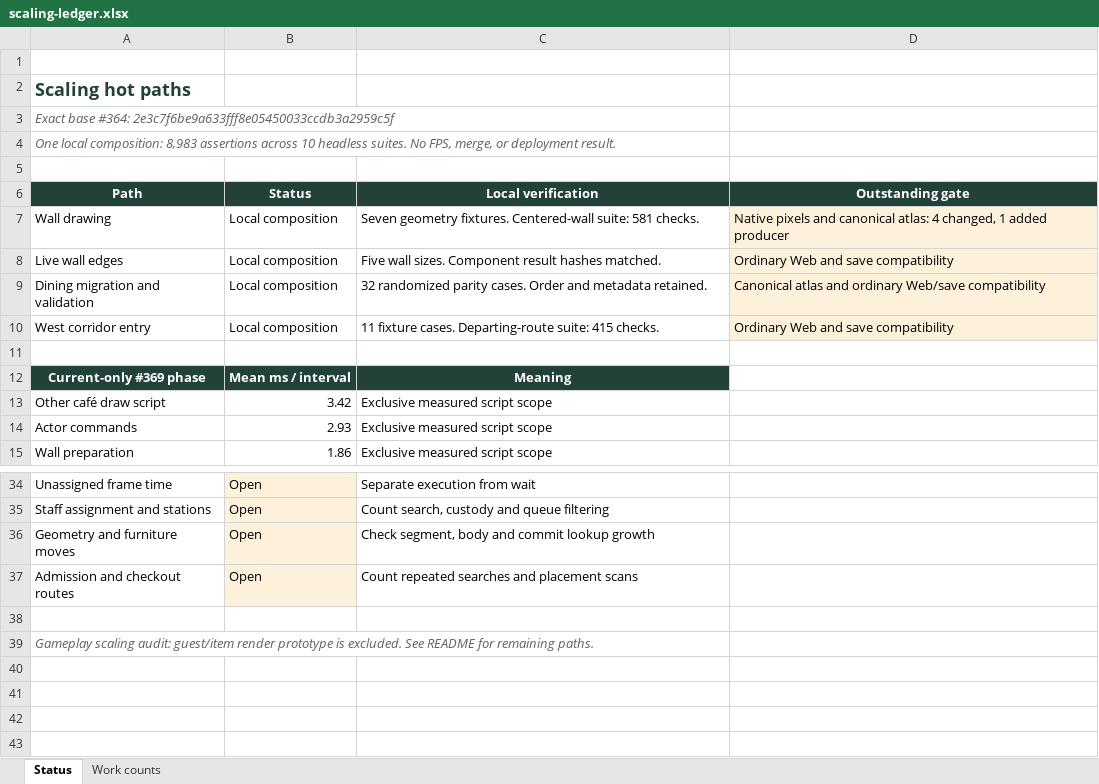
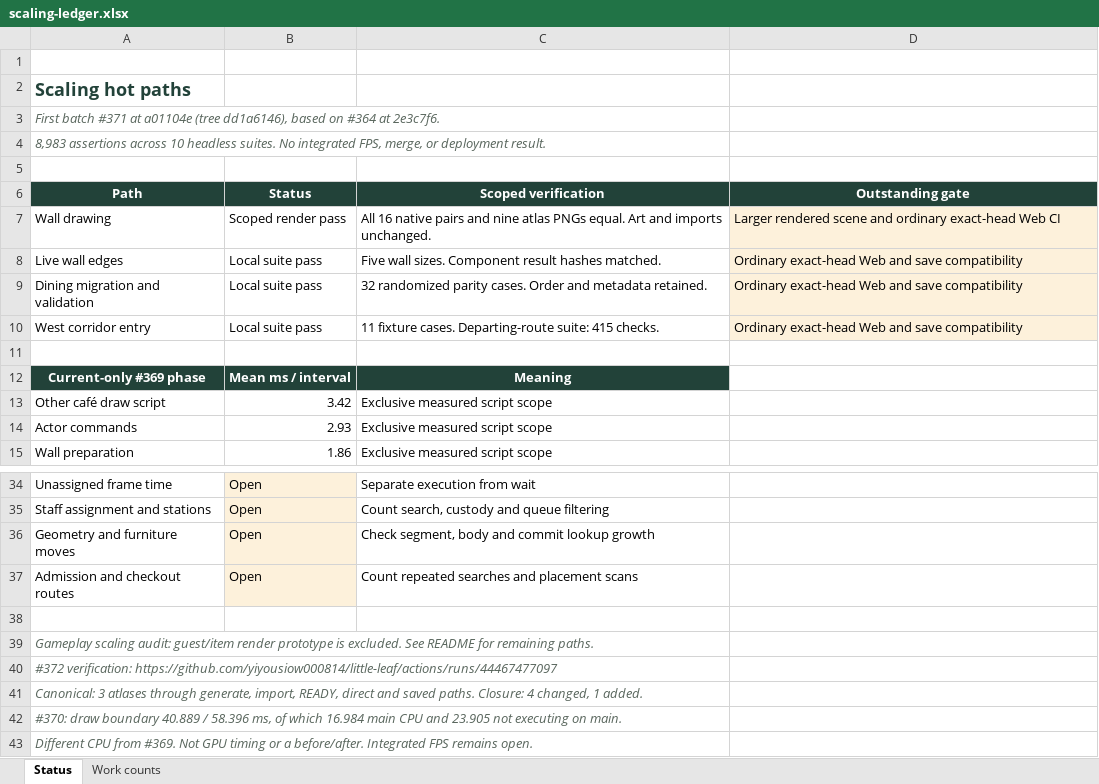
Before and after one commit to yiyousiow000814/little-leaf, an Excel workbook: docs/development/scaling-hotpaths/scaling-ledger.xlsx, sheet Status, drawn as a sheet; only a part is shown, gaps mark what is left out; values as stored, in another font and other column widths than the file's, no borders; the diff names each change by its address in the sheet, - before the commit and + after, or states it on an @@ line.

Commit message:
test: record exact scaling atlas and rendered parity evidence

```diff
--- a/docs/development/scaling-hotpaths/scaling-ledger.xlsx (sheet Status)
+++ b/docs/development/scaling-hotpaths/scaling-ledger.xlsx (sheet Status)
-A3 (Path): Exact base #364: 2e3c7f6be9a633fff8e05450033ccdb3a2959c5f
+A3 (Path): First batch #371 at a01104e (tree dd1a6146), based on #364 at 2e3c7f6.
-A4 (Path): One local composition: 8,983 assertions across 10 headless suites. No FPS, merge,…
+A4 (Path): 8,983 assertions across 10 headless suites. No integrated FPS, merge,…
-C6: Local verification
+C6: Scoped verification
-B7 (Status): Local composition
+B7 (Status): Scoped render pass
-C7 (Scoped verification): Seven geometry fixtures. Centered-wall suite: 581 checks.
+C7 (Scoped verification): All 16 native pairs and nine atlas PNGs equal. Art and imports unchanged.
-D7 (Outstanding gate): Native pixels and canonical atlas: 4 changed, 1 added producer
+D7 (Outstanding gate): Larger rendered scene and ordinary exact-head Web CI
-B8:B10 (Status): Local composition
+B8:B10 (Status): Local suite pass
-D8 (Outstanding gate): Ordinary Web and save compatibility
+D8 (Outstanding gate): Ordinary exact-head Web and save compatibility
-D9 (Outstanding gate): Canonical atlas and ordinary Web/save compatibility
+D9 (Outstanding gate): Ordinary exact-head Web and save compatibility
-D10 (Outstanding gate): Ordinary Web and save compatibility
+D10 (Outstanding gate): Ordinary exact-head Web and save compatibility
+row 40: #372 verification: https://github.com/yiyousiow000814/little-leaf/actions/runs/44467477097
+row 41: Canonical: 3 atlases through generate, import, READY, direct and saved paths. Closure: 4 changed, 1 added.
+row 42: #370: draw boundary 40.889 / 58.396 ms, of which 16.984 main CPU and 23.905 not executing on main.
+row 43: Different CPU from #369. Not GPU timing or a before/after. Integrated FPS remains open.
```
Also changed, not shown: sheet Work counts, 3 other files.
